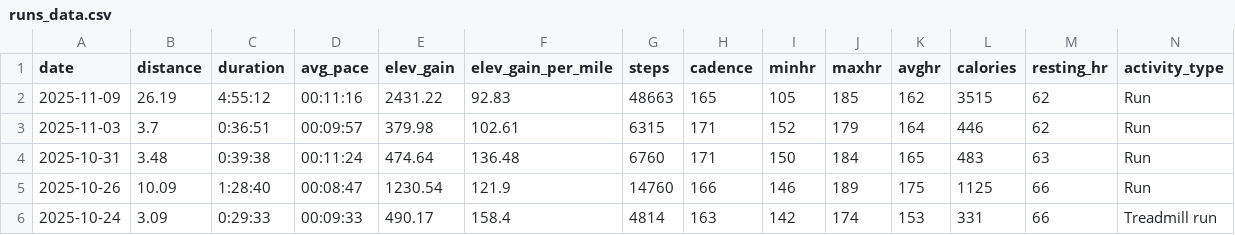
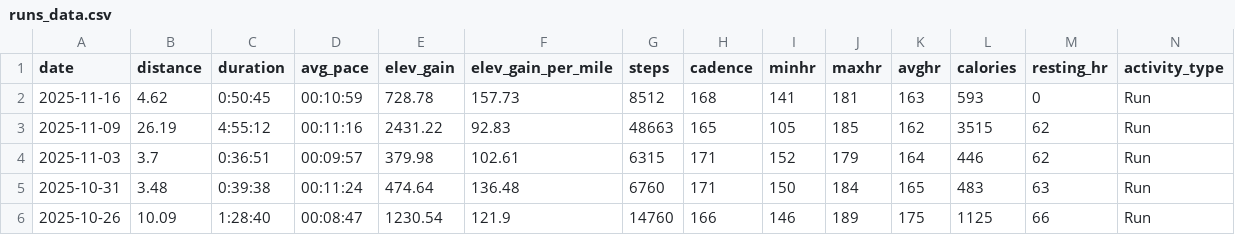
Before and after one commit to BBrav0/FitbitDataReader, a CSV file: runs_data.csv, drawn as a sheet; only a part is shown; the shorter side is filled out with more unchanged rows.

```diff
--- a/runs_data.csv
+++ b/runs_data.csv
@@ -1,2 +1,3 @@
 date,distance,duration,avg_pace,elev_gain,elev_gain_per_mile,steps,cadence,minhr,maxhr,avghr,calories,resting_hr,activity_type
+2025-11-16,4.62,0:50:45,00:10:59,728.78,157.73,8512,168,141,181,163,593,0,Run
 2025-11-09,26.19,4:55:12,00:11:16,2431.22,92.83,48663,165,105,185,162,3515,62,Run
```
Also changed, not shown: 1 other file.
